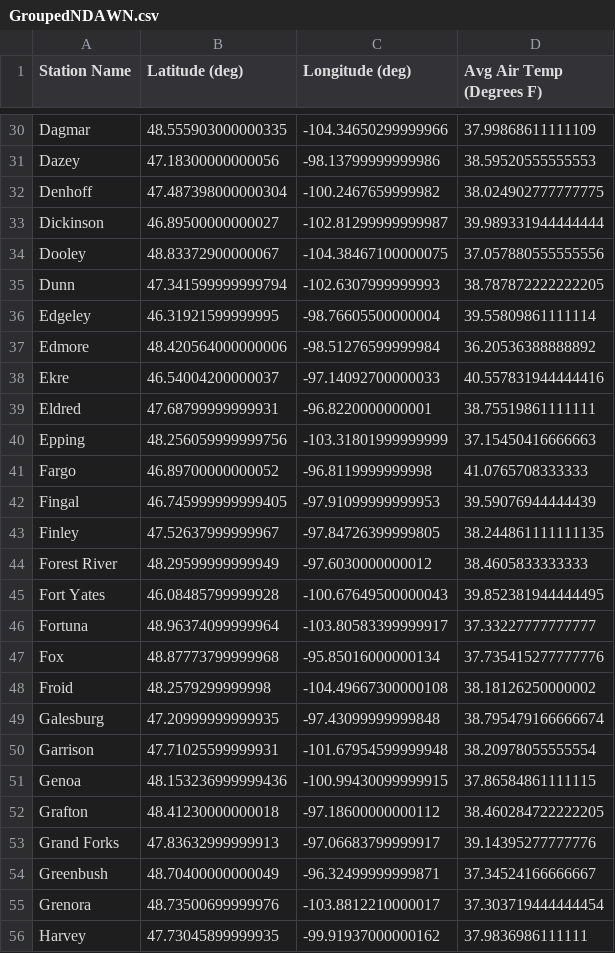
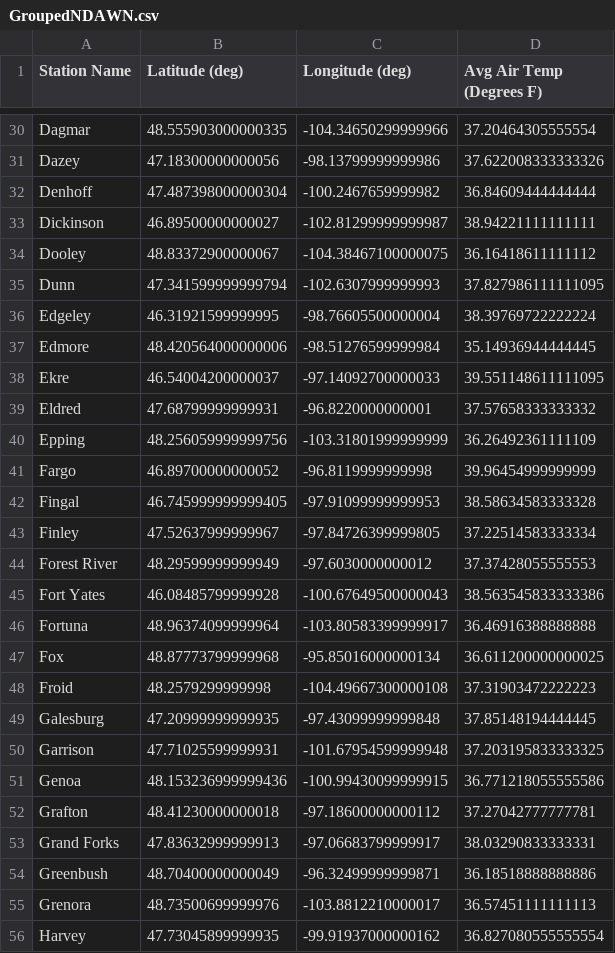
Before and after one commit to and04671/GIS5572, a CSV file: Lab4/GroupedNDAWN.csv, drawn as a sheet; only a part is shown, gaps mark what is left out; the diff covers the shown part only; the diff names each change by its address in the sheet, - before the commit and + after, or states it on an @@ line.

```diff
--- a/Lab4/GroupedNDAWN.csv
+++ b/Lab4/GroupedNDAWN.csv
-D30 (Avg Air Temp (Degrees F)): 37.99868611111109
+D30 (Avg Air Temp (Degrees F)): 37.20464305555554
-D31 (Avg Air Temp (Degrees F)): 38.59520555555553
+D31 (Avg Air Temp (Degrees F)): 37.622008333333326
-D32 (Avg Air Temp (Degrees F)): 38.024902777777775
+D32 (Avg Air Temp (Degrees F)): 36.84609444444444
-D33 (Avg Air Temp (Degrees F)): 39.989331944444444
+D33 (Avg Air Temp (Degrees F)): 38.94221111111111
-D34 (Avg Air Temp (Degrees F)): 37.057880555555556
+D34 (Avg Air Temp (Degrees F)): 36.16418611111112
-D35 (Avg Air Temp (Degrees F)): 38.787872222222205
+D35 (Avg Air Temp (Degrees F)): 37.827986111111095
-D36 (Avg Air Temp (Degrees F)): 39.55809861111114
+D36 (Avg Air Temp (Degrees F)): 38.39769722222224
-D37 (Avg Air Temp (Degrees F)): 36.20536388888892
+D37 (Avg Air Temp (Degrees F)): 35.14936944444445
-D38 (Avg Air Temp (Degrees F)): 40.557831944444416
+D38 (Avg Air Temp (Degrees F)): 39.551148611111095
-D39 (Avg Air Temp (Degrees F)): 38.75519861111111
+D39 (Avg Air Temp (Degrees F)): 37.57658333333332
-D40 (Avg Air Temp (Degrees F)): 37.15450416666663
+D40 (Avg Air Temp (Degrees F)): 36.26492361111109
-D41 (Avg Air Temp (Degrees F)): 41.0765708333333
+D41 (Avg Air Temp (Degrees F)): 39.96454999999999
-D42 (Avg Air Temp (Degrees F)): 39.59076944444439
+D42 (Avg Air Temp (Degrees F)): 38.58634583333328
-D43 (Avg Air Temp (Degrees F)): 38.244861111111135
+D43 (Avg Air Temp (Degrees F)): 37.22514583333334
-D44 (Avg Air Temp (Degrees F)): 38.4605833333333
+D44 (Avg Air Temp (Degrees F)): 37.37428055555553
-D45 (Avg Air Temp (Degrees F)): 39.852381944444495
+D45 (Avg Air Temp (Degrees F)): 38.563545833333386
-D46 (Avg Air Temp (Degrees F)): 37.33227777777777
+D46 (Avg Air Temp (Degrees F)): 36.46916388888888
-D47 (Avg Air Temp (Degrees F)): 37.735415277777776
+D47 (Avg Air Temp (Degrees F)): 36.611200000000025
-D48 (Avg Air Temp (Degrees F)): 38.18126250000002
+D48 (Avg Air Temp (Degrees F)): 37.31903472222223
-D49 (Avg Air Temp (Degrees F)): 38.795479166666674
+D49 (Avg Air Temp (Degrees F)): 37.85148194444445
-D50 (Avg Air Temp (Degrees F)): 38.20978055555554
+D50 (Avg Air Temp (Degrees F)): 37.203195833333325
-D51 (Avg Air Temp (Degrees F)): 37.86584861111115
+D51 (Avg Air Temp (Degrees F)): 36.771218055555586
-D52 (Avg Air Temp (Degrees F)): 38.460284722222205
+D52 (Avg Air Temp (Degrees F)): 37.27042777777781
-D53 (Avg Air Temp (Degrees F)): 39.14395277777776
+D53 (Avg Air Temp (Degrees F)): 38.03290833333331
-D54 (Avg Air Temp (Degrees F)): 37.34524166666667
+D54 (Avg Air Temp (Degrees F)): 36.18518888888886
-D55 (Avg Air Temp (Degrees F)): 37.303719444444454
+D55 (Avg Air Temp (Degrees F)): 36.57451111111113
-D56 (Avg Air Temp (Degrees F)): 37.9836986111111
+D56 (Avg Air Temp (Degrees F)): 36.827080555555554
```
Also changed, not shown: 103 edited cells elsewhere in this file, 8 other files.
